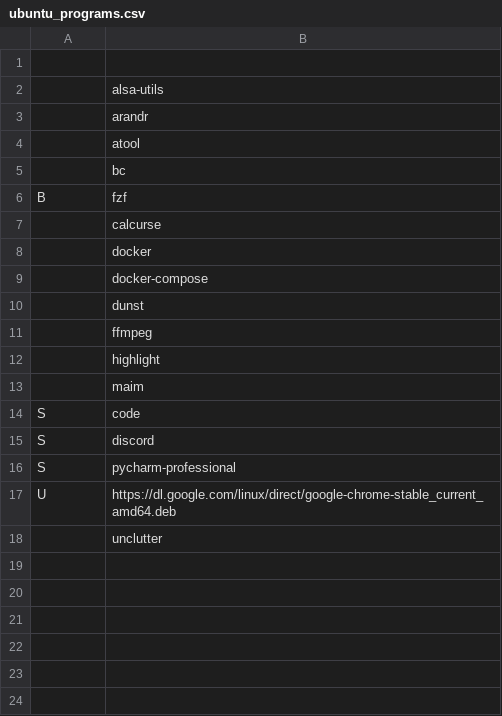
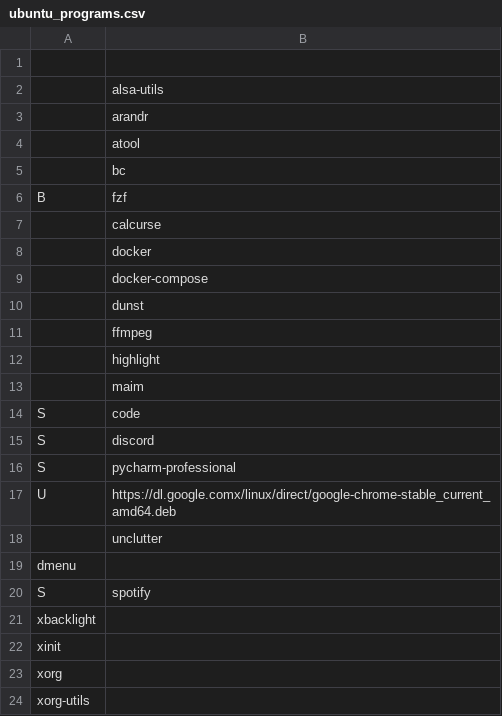
Before and after one commit to rescenic/system-bootstrap, a CSV file: ubuntu_programs.csv, drawn as a sheet.

Commit message:
Update ubuntu_programs.csv

```diff
--- a/ubuntu_programs.csv
+++ b/ubuntu_programs.csv
@@ -16,3 +16,9 @@ S,discord
 S,pycharm-professional
-U,https://dl.google.com/linux/direct/google-chrome-stable_current_amd64.deb
+U,https://dl.google.comx/linux/direct/google-chrome-stable_current_amd64.deb
 ,unclutter
+dmenu
+S,spotify
+xbacklight
+xinit
+xorg
+xorg-utils
```
